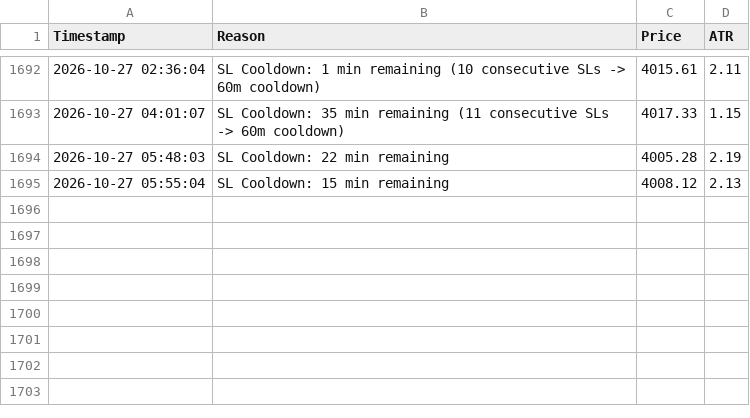
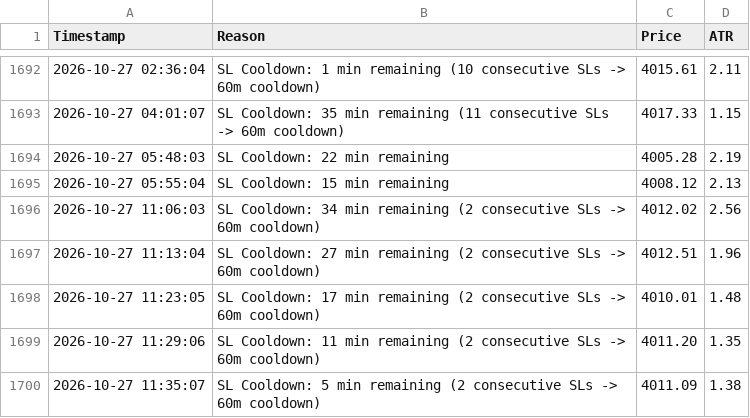
Before and after one commit to shashidaren/gold-trading-bot, a CSV file: skipped_trades.csv, drawn as a sheet; only a part is shown, gaps mark what is left out; the diff names each change by its address in the sheet, - before the commit and + after, or states it on an @@ line.

Commit message:
data collection 359

```diff
--- a/skipped_trades.csv
+++ b/skipped_trades.csv
+row 1696: 2026-10-27 11:06:03 | SL Cooldown: 34 min remaining (2 consecutive SLs -> 60m cooldown) | 4012.02 | 2.56
+row 1697: 2026-10-27 11:13:04 | SL Cooldown: 27 min remaining (2 consecutive SLs -> 60m cooldown) | 4012.51 | 1.96
+row 1698: 2026-10-27 11:23:05 | SL Cooldown: 17 min remaining (2 consecutive SLs -> 60m cooldown) | 4010.01 | 1.48
+row 1699: 2026-10-27 11:29:06 | SL Cooldown: 11 min remaining (2 consecutive SLs -> 60m cooldown) | 4011.20 | 1.35
+row 1700: 2026-10-27 11:35:07 | SL Cooldown: 5 min remaining (2 consecutive SLs -> 60m cooldown) | 4011.09 | 1.38
```
Also changed, not shown: trades.csv, 4 other files.
